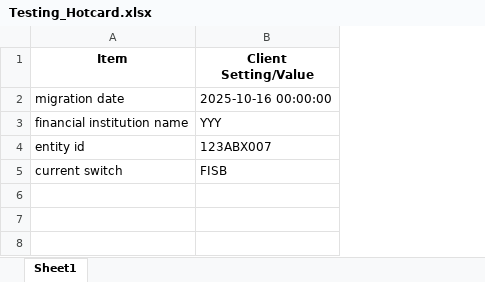
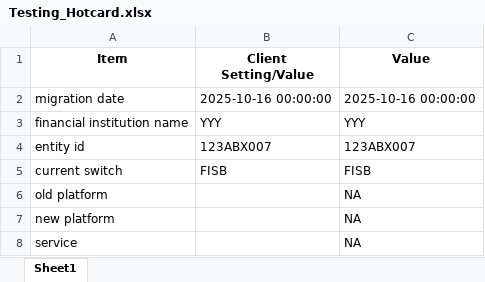
Before and after one commit to viveklade1487/FIS, an Excel workbook: Testing_Hotcard.xlsx, sheet Sheet1, drawn as a sheet; values as stored, in another font and other column widths than the file's, no borders; the diff names each change by its address in the sheet, - before the commit and + after, or states it on an @@ line.

Commit message:
Updated 'Sheet1' via CrewAI tool

```diff
--- a/Testing_Hotcard.xlsx (sheet Sheet1)
+++ b/Testing_Hotcard.xlsx (sheet Sheet1)
+column C (Value), rows 2-5: 2025-10-16 00:00:00 | YYY | 123ABX007 | FISB
+row 6: old platform |  | NA
+row 7: new platform |  | NA
+row 8: service |  | NA
```
